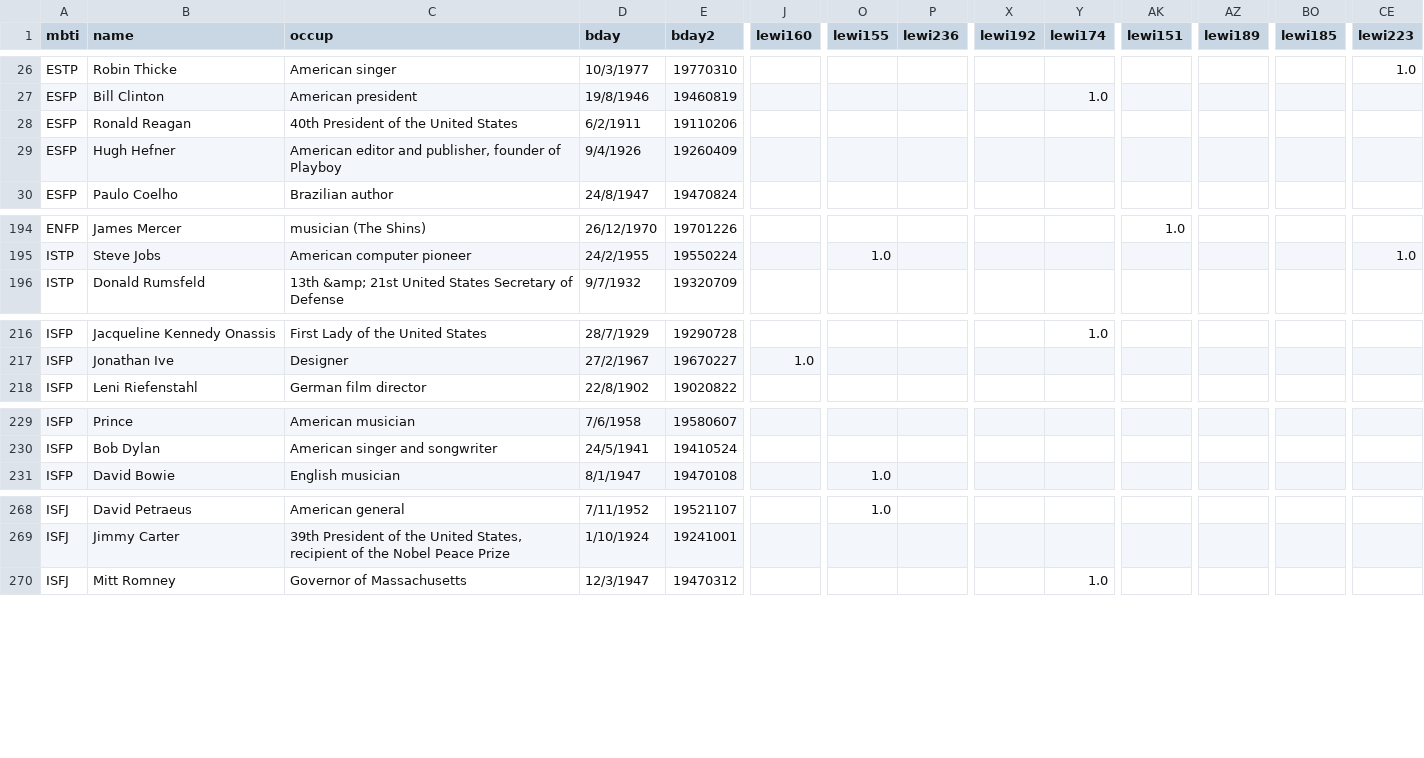
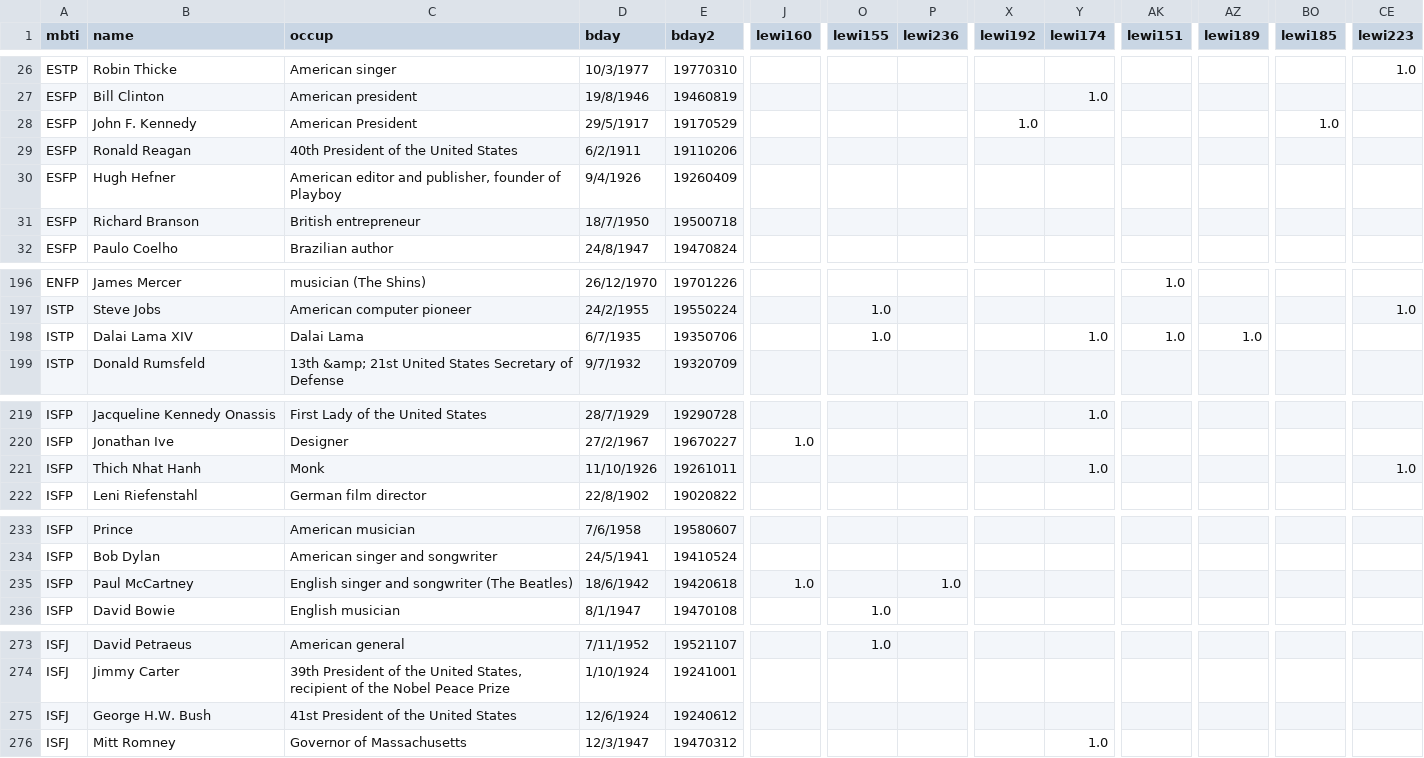
Before and after one commit to chandantiwari/mindmeld, a CSV file: data/celeb_astro_mbti.csv, drawn as a sheet; only a part is shown, gaps mark what is left out; rows hold the shown columns only; the diff names each change by its address in the sheet, - before the commit and + after, or states it on an @@ line.

```diff
--- a/data/celeb_astro_mbti.csv
+++ b/data/celeb_astro_mbti.csv
+row 28: ESFP | John F. Kennedy | American President | 29/5/1917 | 19170529 |  |  |  | 1.0 |  |  |  | 1.0
+row 31: ESFP | Richard Branson | British entrepreneur | 18/7/1950 | 19500718
+row 198: ISTP | Dalai Lama XIV | Dalai Lama | 6/7/1935 | 19350706 |  | 1.0 |  |  | 1.0 | 1.0 | 1.0
+row 221: ISFP | Thich Nhat Hanh | Monk | 11/10/1926 | 19261011 |  |  |  |  | 1.0 |  |  |  | 1.0
+row 235: ISFP | Paul McCartney | English singer and songwriter (The Beatles) | 18/6/1942 | 19420618 | 1.0 |  | 1.0
+row 275: ISFJ | George H.W. Bush | 41st President of the United States | 12/6/1924 | 19240612
```
Also changed, not shown: 1 other file.
